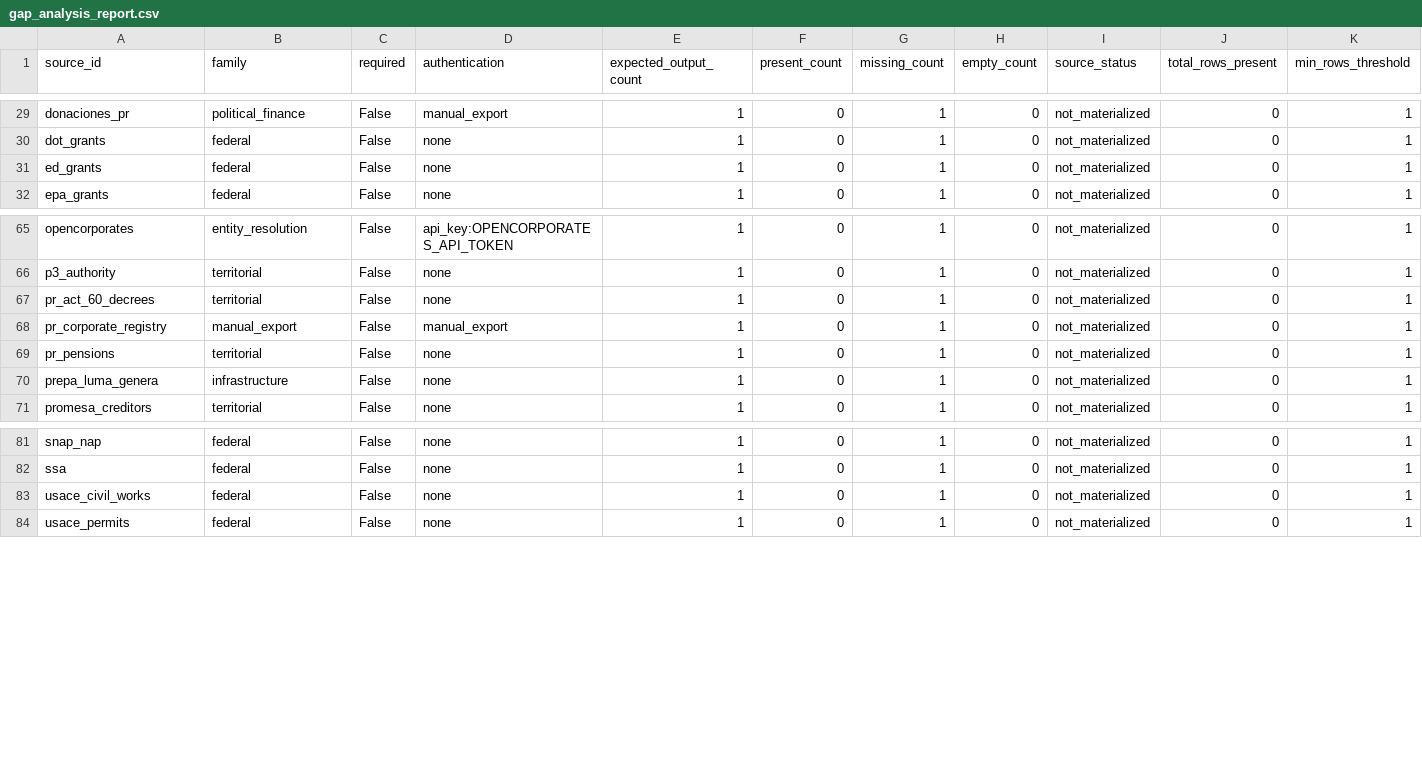
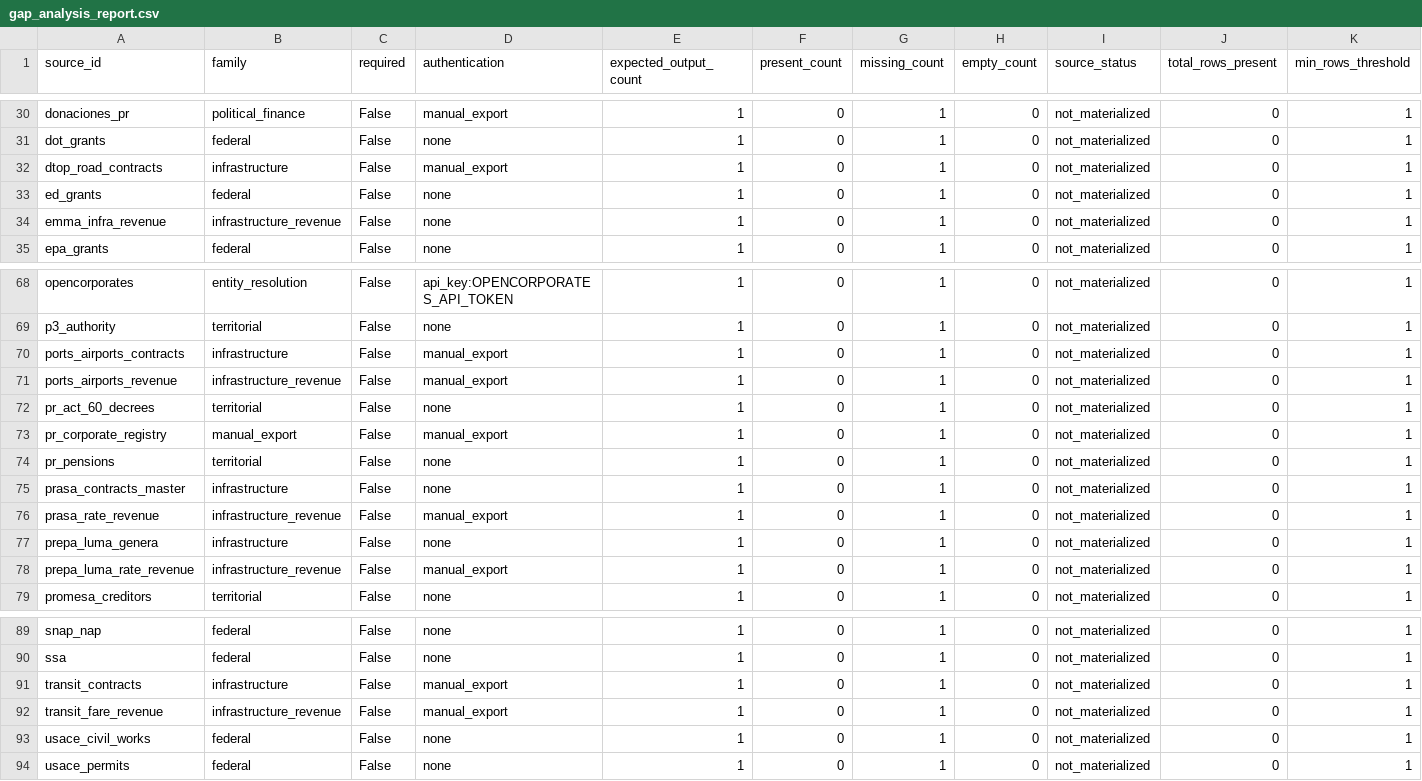
Before and after one commit to jotaele44/moneysweep-pr, a CSV file: reports/gap_analysis_report.csv, drawn as a sheet; only a part is shown, gaps mark what is left out; rows hold the shown columns only; the diff covers the shown part only; the diff names each change by its address in the sheet, - before the commit and + after, or states it on an @@ line.

```diff
--- a/reports/gap_analysis_report.csv
+++ b/reports/gap_analysis_report.csv
+row 32: dtop_road_contracts | infrastructure | False | manual_export | 1 | 0 | 1 | 0 | not_materialized | 0 | 1
+row 34: emma_infra_revenue | infrastructure_revenue | False | none | 1 | 0 | 1 | 0 | not_materialized | 0 | 1
+row 70: ports_airports_contracts | infrastructure | False | manual_export | 1 | 0 | 1 | 0 | not_materialized | 0 | 1
+row 71: ports_airports_revenue | infrastructure_revenue | False | manual_export | 1 | 0 | 1 | 0 | not_materialized | 0 | 1
+row 75: prasa_contracts_master | infrastructure | False | none | 1 | 0 | 1 | 0 | not_materialized | 0 | 1
+row 76: prasa_rate_revenue | infrastructure_revenue | False | manual_export | 1 | 0 | 1 | 0 | not_materialized | 0 | 1
+row 78: prepa_luma_rate_revenue | infrastructure_revenue | False | manual_export | 1 | 0 | 1 | 0 | not_materialized | 0 | 1
+row 91: transit_contracts | infrastructure | False | manual_export | 1 | 0 | 1 | 0 | not_materialized | 0 | 1
+row 92: transit_fare_revenue | infrastructure_revenue | False | manual_export | 1 | 0 | 1 | 0 | not_materialized | 0 | 1
```
Also changed, not shown: 1 added row and 2 edited cells elsewhere in this file, reports/source_recovery_matrix.csv, reports/source_registry_status.csv, 54 other files.
